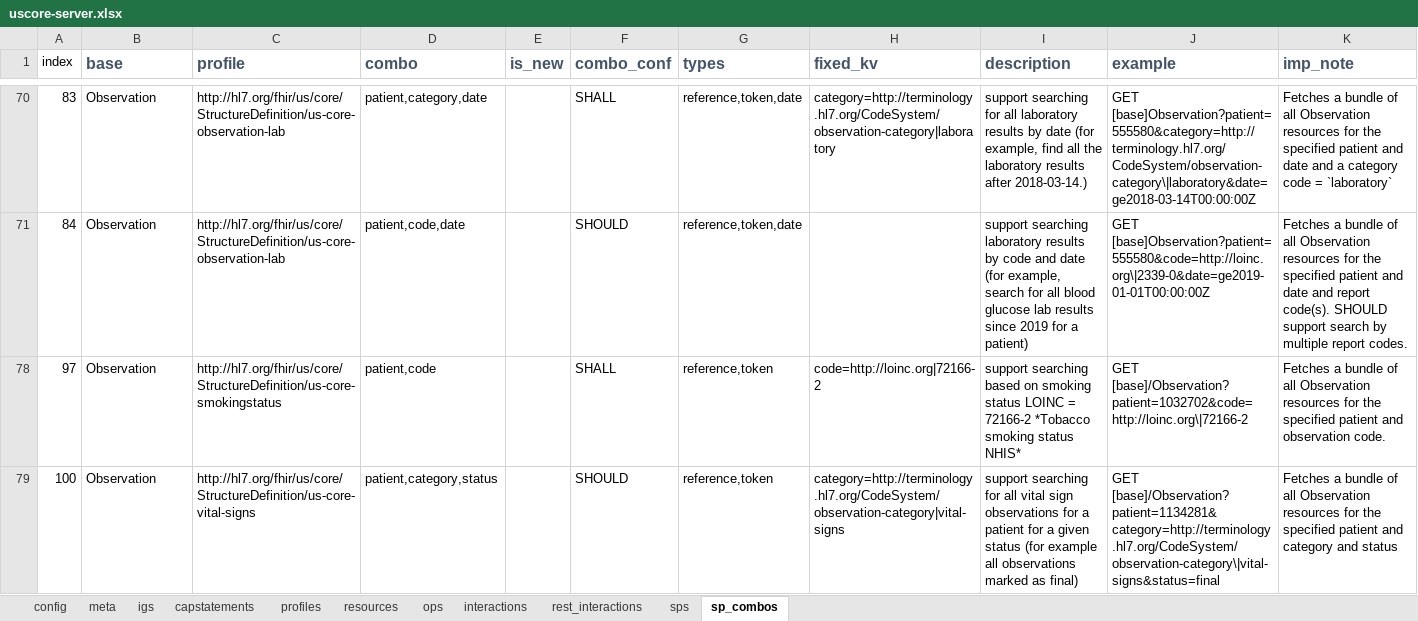
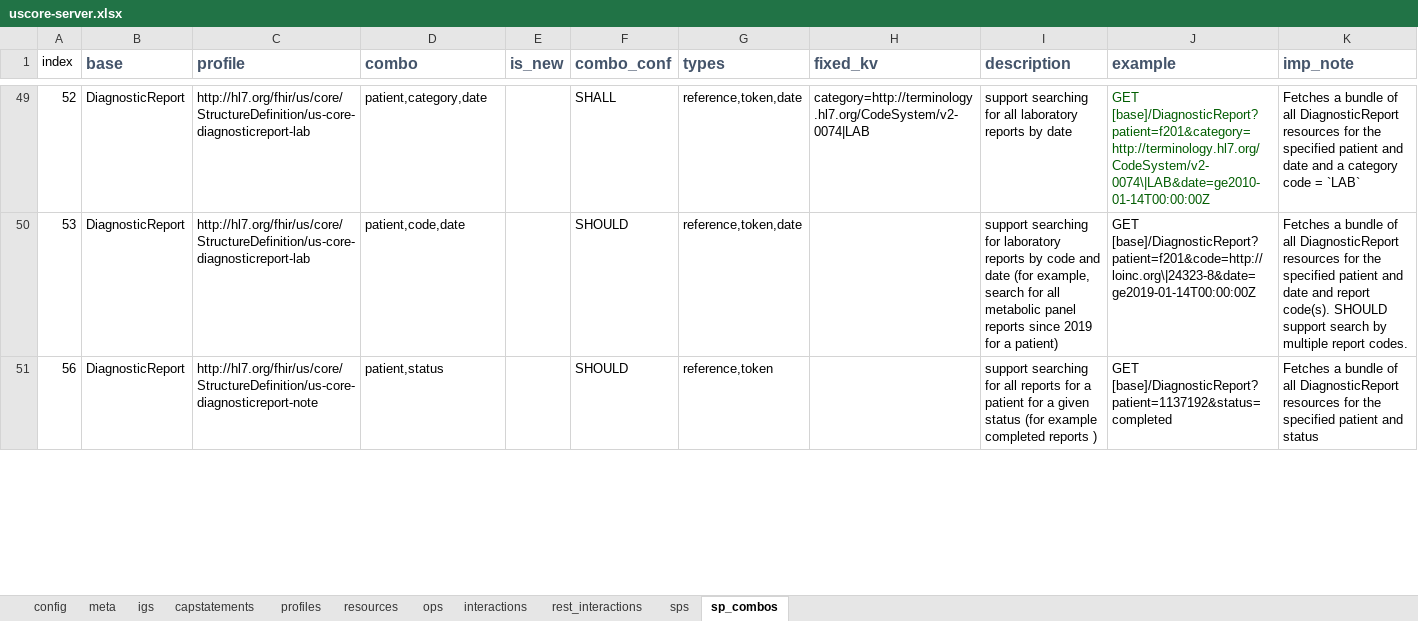
Before and after one commit to HL7/US-Core, an Excel workbook: input/resources_spreadsheets/uscore-server.xlsx, sheet sp_combos, drawn as a sheet; only a part is shown, gaps mark what is left out; values as stored, in another font and other column widths than the file's, no borders; removed rows and columns are numbered as before the commit, all else as after; the diff covers the shown part only; the diff names each change by its address in the sheet, - before the commit and + after, or states it on an @@ line.

Commit message:
add sr sps and notes

```diff
--- a/input/resources_spreadsheets/uscore-server.xlsx (sheet sp_combos)
+++ b/input/resources_spreadsheets/uscore-server.xlsx (sheet sp_combos)
-A49 (index): 83
+A49 (index): 52
-B49:B50 (base): Observation
+B49:B50 (base): DiagnosticReport
-C49:C50 (profile): http://hl7.org/fhir/us/core/StructureDefinition/us-core-observation-lab
+C49:C50 (profile): http://hl7.org/fhir/us/core/StructureDefinition/us-core-diagnosticreport-lab
-H49 (fixed_kv): category=http://terminology.hl7.org/CodeSystem/observation-category|laboratory
+H49 (fixed_kv): category=http://terminology.hl7.org/CodeSystem/v2-0074|LAB
-I49 (description): …all laboratory results by date (for example, find all the laboratory results after 2018-03-14.)
+I49 (description): …all laboratory reports by date
-J49 text colour: black
+J49 text colour: #005C00
-J49 (example): GET [base]Observation?patient=555580&category=http://terminology.hl7.org/CodeSystem/observation-category\|laboratory&date=ge2018-03-14T00:00:00Z
+J49 (example): GET [base]/DiagnosticReport?patient=f201&category=http://terminology.hl7.org/CodeSystem/v2-0074\|LAB&date=ge2010-01-14T00:00:00Z
-K49 (imp_note): …of all Observation resources for the specified patient and date and a category code = `laboratory`
+K49 (imp_note): …of all DiagnosticReport resources for the specified patient and date and a category code = `LAB`
-A50 (index): 84
+A50 (index): 53
-I50 (description): support searching laboratory results by code and date (for example, search for all blood glucose lab results since 2019…
+I50 (description): support searching for laboratory reports by code and date (for example, search for all metabolic panel reports since 2019…
-J50 (example): GET [base]Observation?patient=555580&code=http://loinc.org\|2339-0&date=ge2019-01-01T00:00:00Z
+J50 (example): GET [base]/DiagnosticReport?patient=f201&code=http://loinc.org\|24323-8&date=ge2019-01-14T00:00:00Z
-K50 (imp_note): …of all Observation resources for…
+K50 (imp_note): …of all DiagnosticReport resources for…
@@ row 78 hidden: 97 | Observation | http://hl7.org/fhir/us/core/StructureDefinition/us-core-smokingstatus | patient,code |  | SHALL | reference,token | code=http://loinc.org|72166-2 | support searching based on smoking status LOINC = 72166-2 *Tobacco smoking status NHIS* | GET [base]/Observation?patient=1032702&code=http://loinc.org\|72166-2 | Fetches a bundle of all Observation resources for the specified patient and observation code. @@
@@ row 79 hidden: 100 | Observation | http://hl7.org/fhir/us/core/StructureDefinition/us-core-vital-signs | patient,category,status |  | SHOULD | reference,token | category=http://terminology.hl7.org/CodeSystem/observation-category|vital-signs | support searching for all vital sign observations for a patient for a given status (for example all observations marked as final) | GET [base]/Observation?patient=1134281&category=http://terminology.hl7.org/CodeSystem/observation-category\|vital-signs&status=final | Fetches a bundle of all Observation resources for the specified patient and category and status @@
@@ row 51 unhidden: 56 | DiagnosticReport | http://hl7.org/fhir/us/core/StructureDefinition/us-core-diagnosticreport-note | patient,status |  | SHOULD | reference,token |  | support searching for all reports for a patient for a given status (for example completed reports ) | GET [base]/DiagnosticReport?patient=1137192&status=completed | Fetches a bundle of all DiagnosticReport resources for the specified patient and status @@
```
Also changed, not shown: 5 added rows, 2 hidden or unhidden rows, 40 edited cells and cell formats elsewhere in this sheet, sheet sps, 10 other files.
